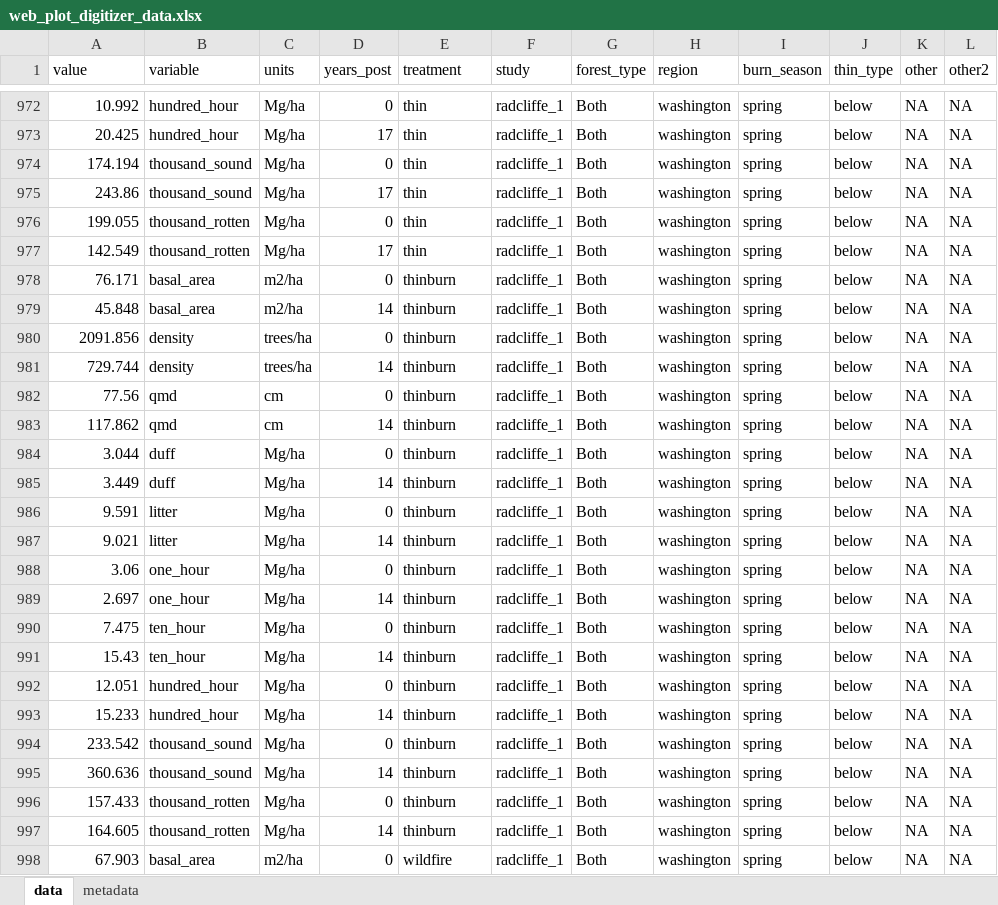
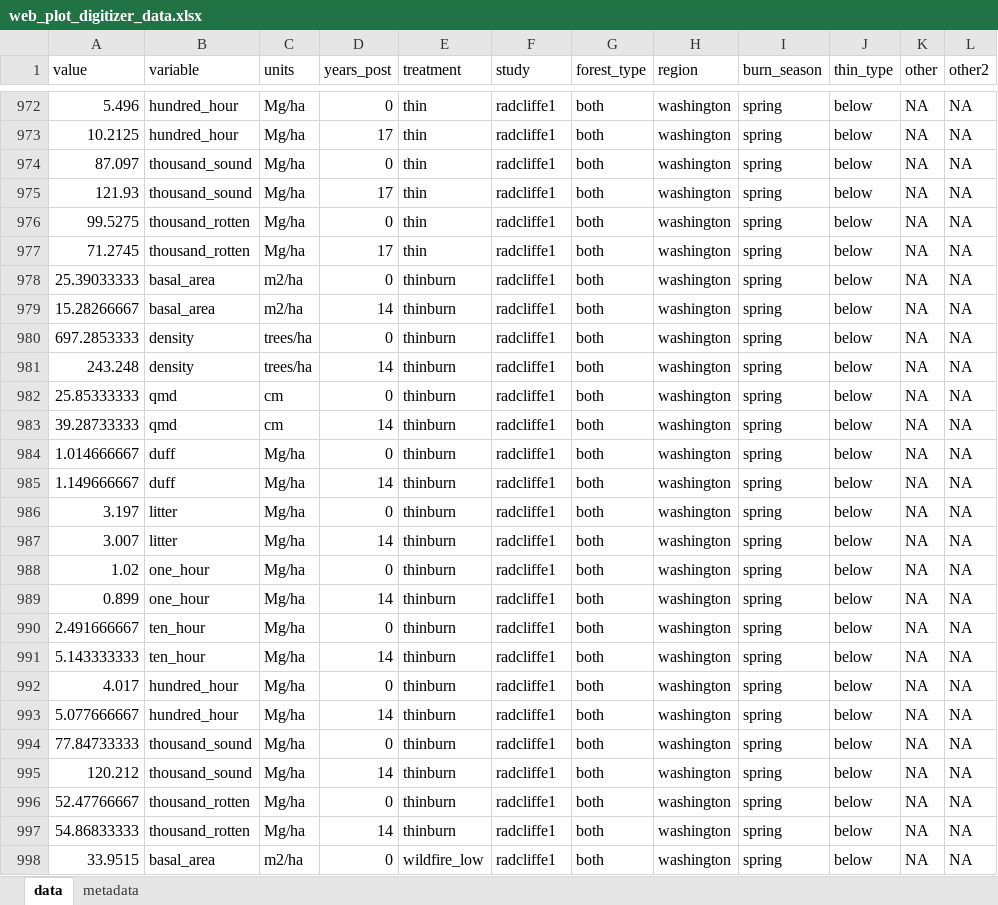
Before and after one commit to don-radcliffe/fuels_longevity, an Excel workbook: data/web_plot_digitizer_data.xlsx, sheet data, drawn as a sheet; only a part is shown, gaps mark what is left out; values as stored, in another font and other column widths than the file's, no borders; the diff covers the shown part only; the diff names each change by its address in the sheet, - before the commit and + after, or states it on an @@ line.

Commit message:
Formatted an error with Mission Creek treatment aggregation, where I summed units instead of averaging

```diff
--- a/data/web_plot_digitizer_data.xlsx (sheet data)
+++ b/data/web_plot_digitizer_data.xlsx (sheet data)
-A972 (value): 10.992
+A972 (value): 5.496
-F972:F998 (study): radcliffe_1
+F972:F998 (study): radcliffe1
-G972:G998 (forest_type): Both
+G972:G998 (forest_type): both
-A973 (value): 20.425
+A973 (value): 10.2125
-A974 (value): 174.194
+A974 (value): 87.097
-A975 (value): 243.86
+A975 (value): 121.93
-A976 (value): 199.055
+A976 (value): 99.5275
-A977 (value): 142.549
+A977 (value): 71.2745
-A978 (value): 76.171
+A978 (value): 25.39033333
-A979 (value): 45.848
+A979 (value): 15.28266667
-A980 (value): 2091.856
+A980 (value): 697.2853333
-A981 (value): 729.744
+A981 (value): 243.248
-A982 (value): 77.56
+A982 (value): 25.85333333
-A983 (value): 117.862
+A983 (value): 39.28733333
-A984 (value): 3.044
+A984 (value): 1.014666667
-A985 (value): 3.449
+A985 (value): 1.149666667
-A986 (value): 9.591
+A986 (value): 3.197
-A987 (value): 9.021
+A987 (value): 3.007
-A988 (value): 3.06
+A988 (value): 1.02
-A989 (value): 2.697
+A989 (value): 0.899
-A990 (value): 7.475
+A990 (value): 2.491666667
-A991 (value): 15.43
+A991 (value): 5.143333333
-A992 (value): 12.051
+A992 (value): 4.017
-A993 (value): 15.233
+A993 (value): 5.077666667
-A994 (value): 233.542
+A994 (value): 77.84733333
-A995 (value): 360.636
+A995 (value): 120.212
-A996 (value): 157.433
+A996 (value): 52.47766667
-A997 (value): 164.605
+A997 (value): 54.86833333
-A998 (value): 67.903
+A998 (value): 33.9515
-E998 (treatment): wildfire
+E998 (treatment): wildfire_low
```
Also changed, not shown: 218 edited cells elsewhere in this sheet, 1 other file.
